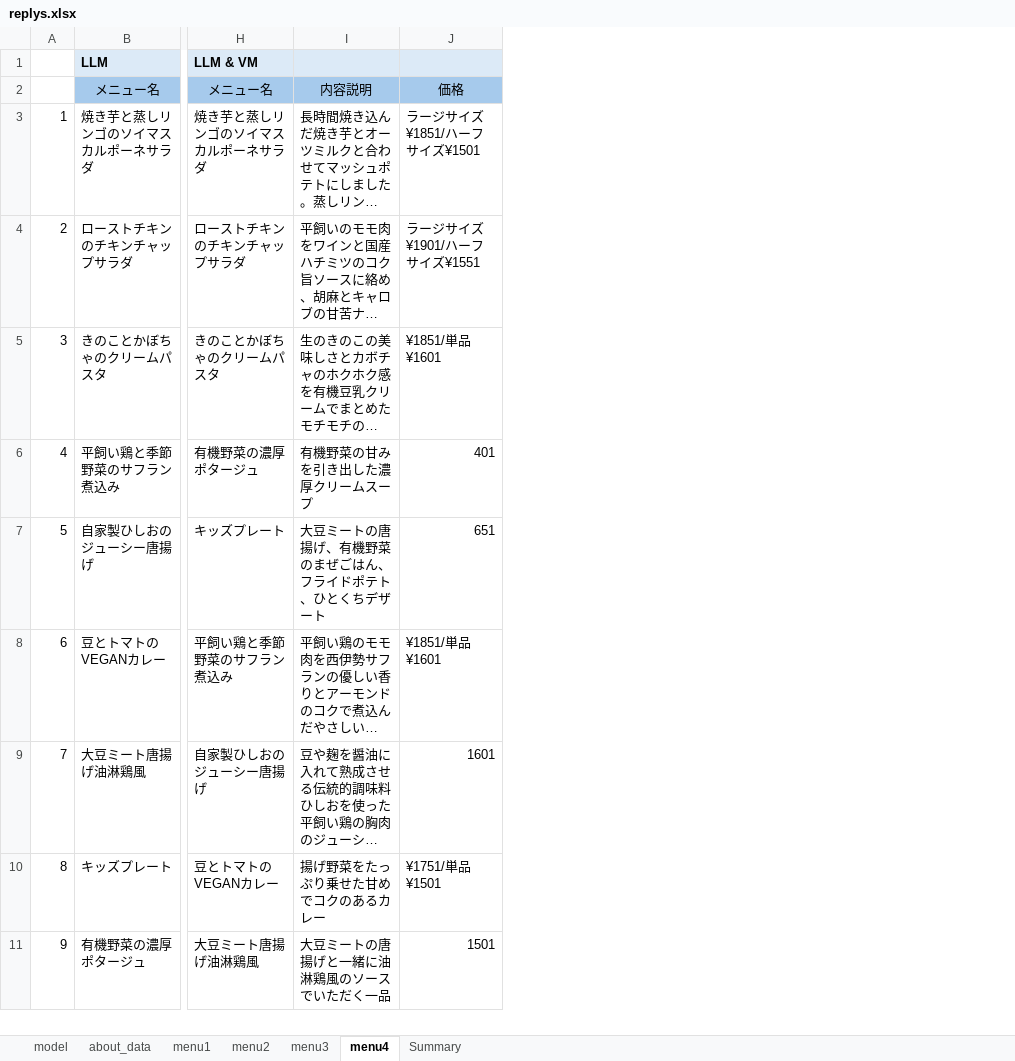
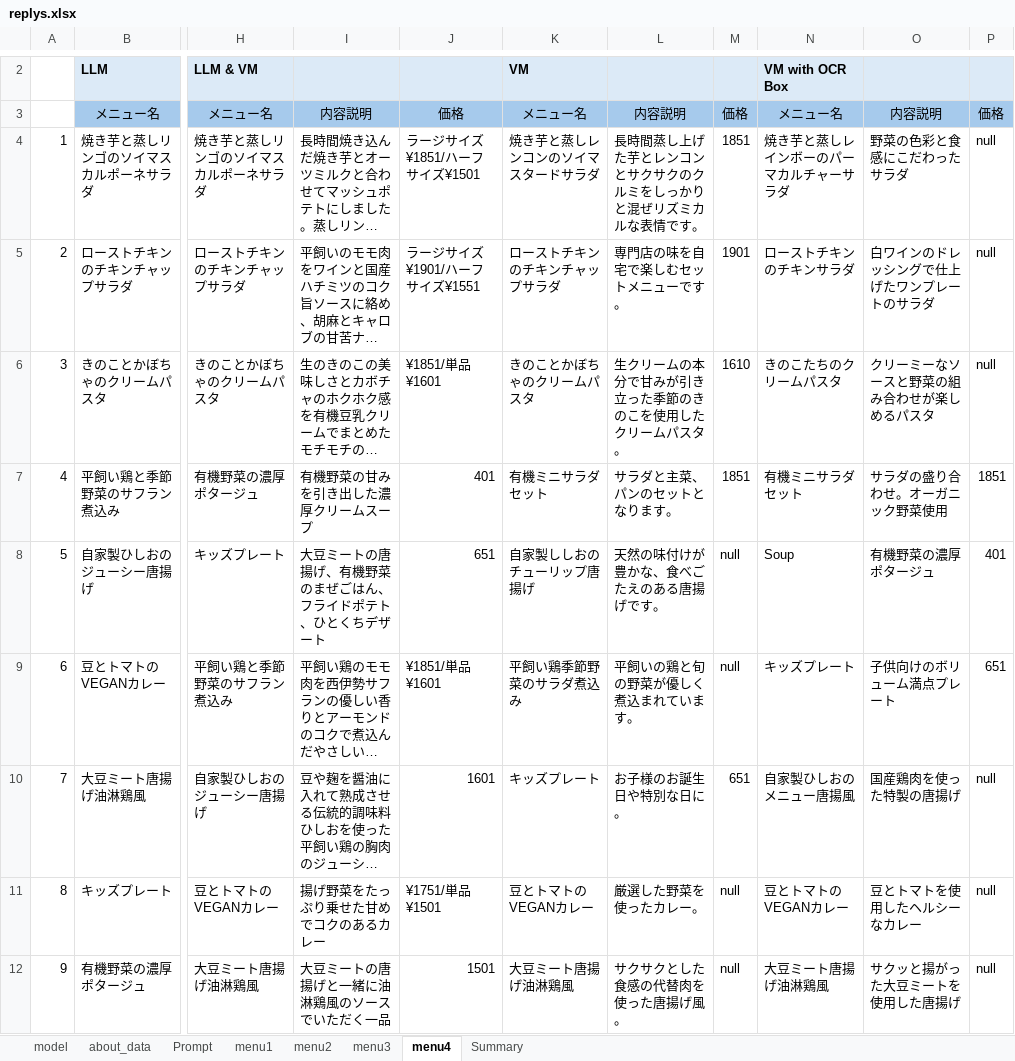
Before and after one commit to yukismd/DL_for_ImageData_and_Finetuning, an Excel workbook: menu_extraction/replys.xlsx, sheet menu4, drawn as a sheet; only a part is shown, gaps mark what is left out; long unchanged cells end in …; values as stored, in another font and other column widths than the file's, no borders; addresses are those after the commit; the diff covers the shown part only; the diff names each change by its address in the sheet, - before the commit and + after, or states it on an @@ line.

```diff
--- a/menu_extraction/replys.xlsx (sheet menu4)
+++ b/menu_extraction/replys.xlsx (sheet menu4)
+sheet tab: Prompt
+column K, rows 2-12: VM | メニュー名 | 焼き芋と蒸しレンコンのソイマスタードサラダ | ローストチキンのチキンチャップサラダ | きのことかぼちゃのクリームパスタ | 有機ミニサラダセット | 自家製ししおのチューリップ唐揚げ | 平飼い鶏季節野菜のサラダ煮込み | キッズプレート | 豆とトマトのVEGANカレー | 大豆ミート唐揚げ油淋鶏風
+column L, rows 3-12: 内容説明 | 長時間蒸し上げた芋とレンコンとサクサクのクルミをしっかりと混ぜリズミカルな表情です。 | 専門店の味を自宅で楽しむセットメニューです。 | 生クリームの本分で甘みが引き立った季節のきのこを使用したクリームパスタ。 | サラダと主菜、パンのセットとなります。 | 天然の味付けが豊かな、食べごたえのある唐揚げです。 | 平飼いの鶏と旬の野菜が優しく煮込まれています。 | お子様のお誕生日や特別な日に。 | 厳選した野菜を使ったカレー。 | サクサクとした食感の代替肉を使った唐揚げ風。
+column M, rows 3-12: 価格 | 1851 | 1901 | 1610 | 1851 | null | null | 651 | null | null
+column N, rows 2-12: VM with OCR Box | メニュー名 | 焼き芋と蒸しレインボーのパーマカルチャーサラダ | ローストチキンのチキンサラダ | きのこたちのクリームパスタ | 有機ミニサラダセット | Soup | キッズプレート | 自家製ひしおのメニュー唐揚風 | 豆とトマトのVEGANカレー | 大豆ミート唐揚げ油淋鶏風
+column O, rows 3-12: 内容説明 | 野菜の色彩と食感にこだわったサラダ | 白ワインのドレッシングで仕上げたワンプレートのサラダ | クリーミーなソースと野菜の組み合わせが楽しめるパスタ | サラダの盛り合わせ。オーガニック野菜使用 | 有機野菜の濃厚ポタージュ | 子供向けのボリューム満点プレート | 国産鶏肉を使った特製の唐揚げ | 豆とトマトを使用したヘルシーなカレー | サクッと揚がった大豆ミートを使用した唐揚げ
+column P, rows 3-12: 価格 | null | null | null | 1851 | 401 | 651 | null | null | null
```
Also changed, not shown: 1 added row and 4 edited cells elsewhere in this sheet, sheet menu1, sheet menu3, sheet menu2, sheet model, 51 other files.
